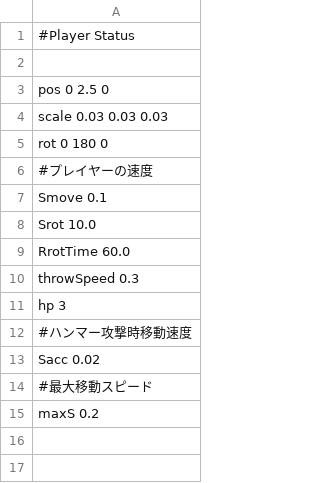
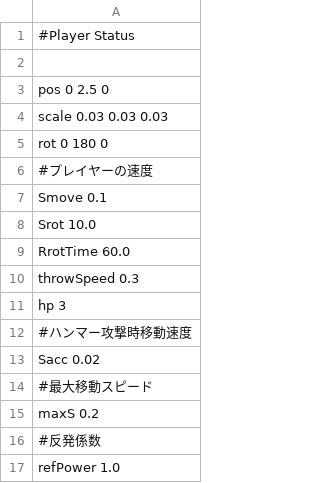
Before and after one commit to HigaTakehiro/GraduationWork, a CSV file: Engine/Resources/GameData/PlayerStatus.csv, drawn as a sheet; the diff names each change by its address in the sheet, - before the commit and + after, or states it on an @@ line.

```diff
--- a/Engine/Resources/GameData/PlayerStatus.csv
+++ b/Engine/Resources/GameData/PlayerStatus.csv
+row 16: #反発係数
+row 17: refPower 1.0
```
Also changed, not shown: 2 other files.
